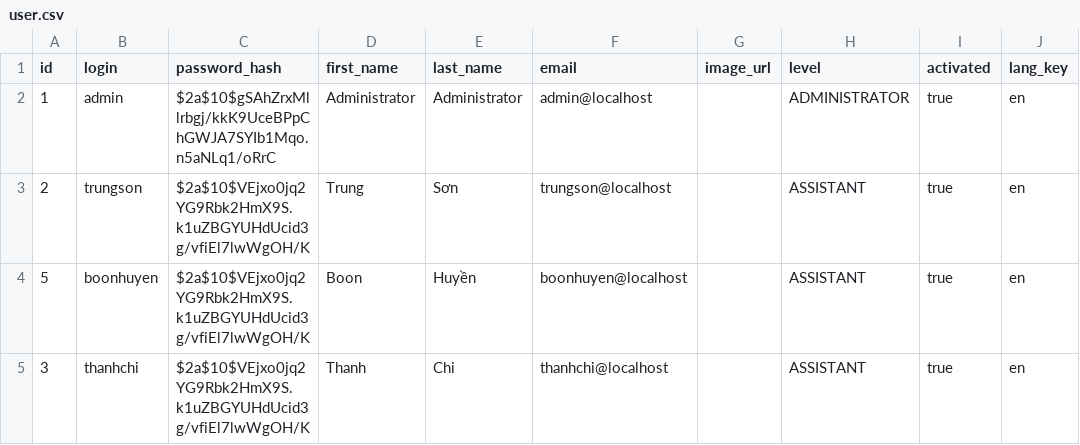
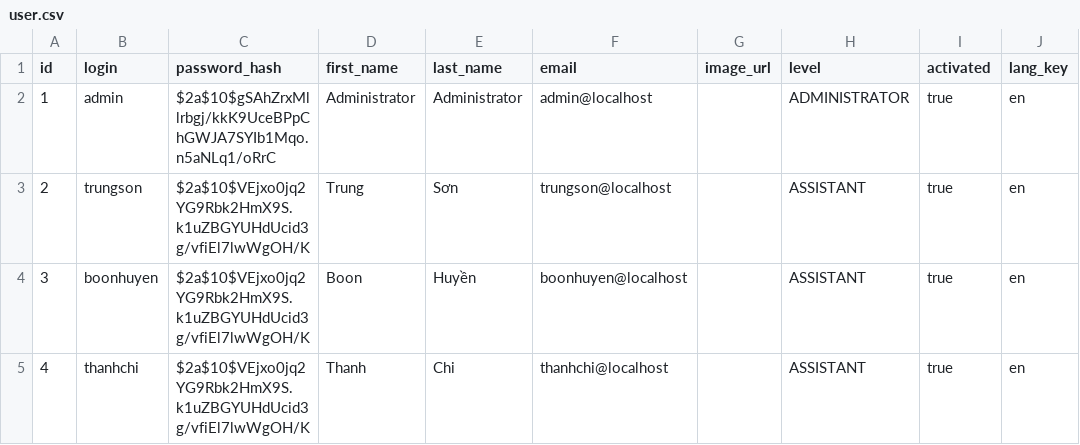
Before and after one commit to bosscuts/backend, a CSV file: src/main/resources/liquibase/data/user.csv, drawn as a sheet; only a part is shown; the diff names each change by its address in the sheet, - before the commit and + after, or states it on an @@ line.

```diff
--- a/src/main/resources/liquibase/data/user.csv
+++ b/src/main/resources/liquibase/data/user.csv
-A4 (id): 5
+A4 (id): 3
-A5 (id): 3
+A5 (id): 4
```
Also changed, not shown: src/main/resources/liquibase/data/product_service.csv, 2 other files.
